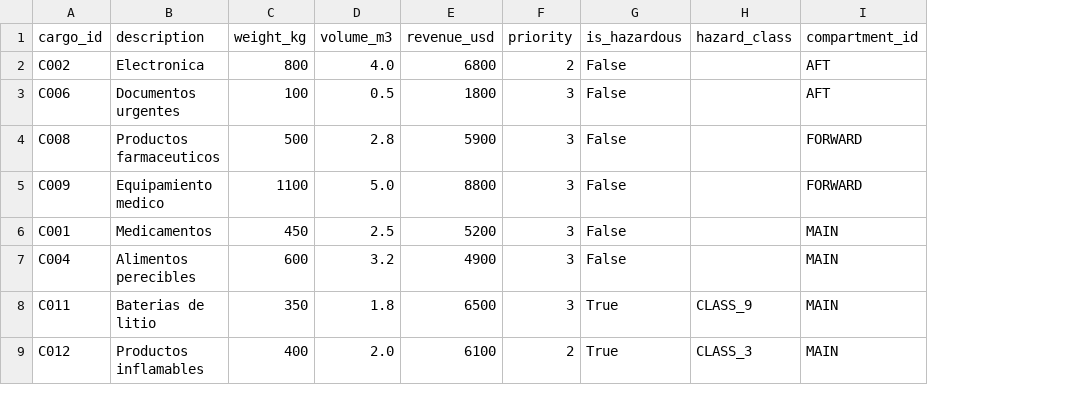
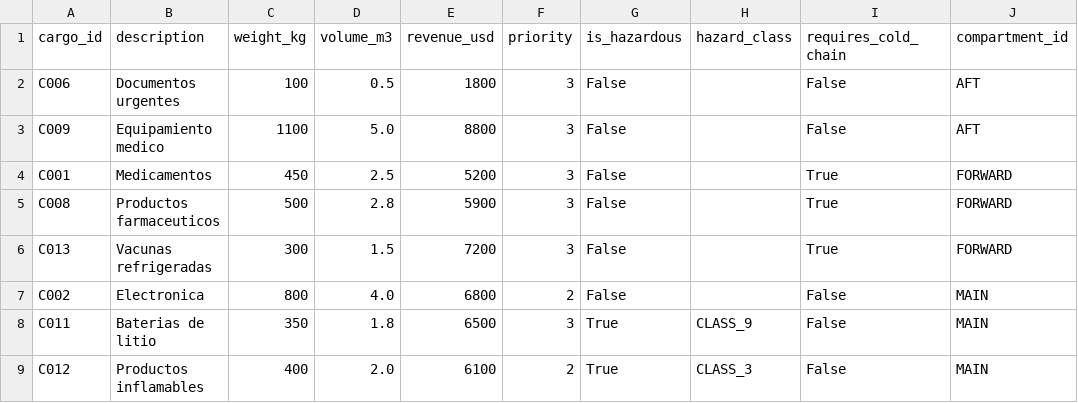
Before and after one commit to D1nilo/operations-research-portfolio, a CSV file: reports/results/selected_cargo.csv, drawn as a sheet; removed rows and columns are numbered as before the commit, all else as after; the diff names each change by its address in the sheet, - before the commit and + after, or states it on an @@ line.

```diff
--- a/reports/results/selected_cargo.csv
+++ b/reports/results/selected_cargo.csv
+column I (requires_cold_chain), row 2: False; row 5: True; rows 8-9: False | False
-row 2: C002 | Electronica | 800 | 4.0 | 6800 | 2 | False |  | AFT
+row 3: C009 | Equipamiento medico | 1100 | 5.0 | 8800 | 3 | False |  | False | AFT
+row 4: C001 | Medicamentos | 450 | 2.5 | 5200 | 3 | False |  | True | FORWARD
-row 5: C009 | Equipamiento medico | 1100 | 5.0 | 8800 | 3 | False |  | FORWARD
-row 6: C001 | Medicamentos | 450 | 2.5 | 5200 | 3 | False |  | MAIN
-row 7: C004 | Alimentos perecibles | 600 | 3.2 | 4900 | 3 | False |  | MAIN
+row 6: C013 | Vacunas refrigeradas | 300 | 1.5 | 7200 | 3 | False |  | True | FORWARD
+row 7: C002 | Electronica | 800 | 4.0 | 6800 | 2 | False |  | False | MAIN
```
Also changed, not shown: data/sample/cargo_items.csv, 12 other files.
